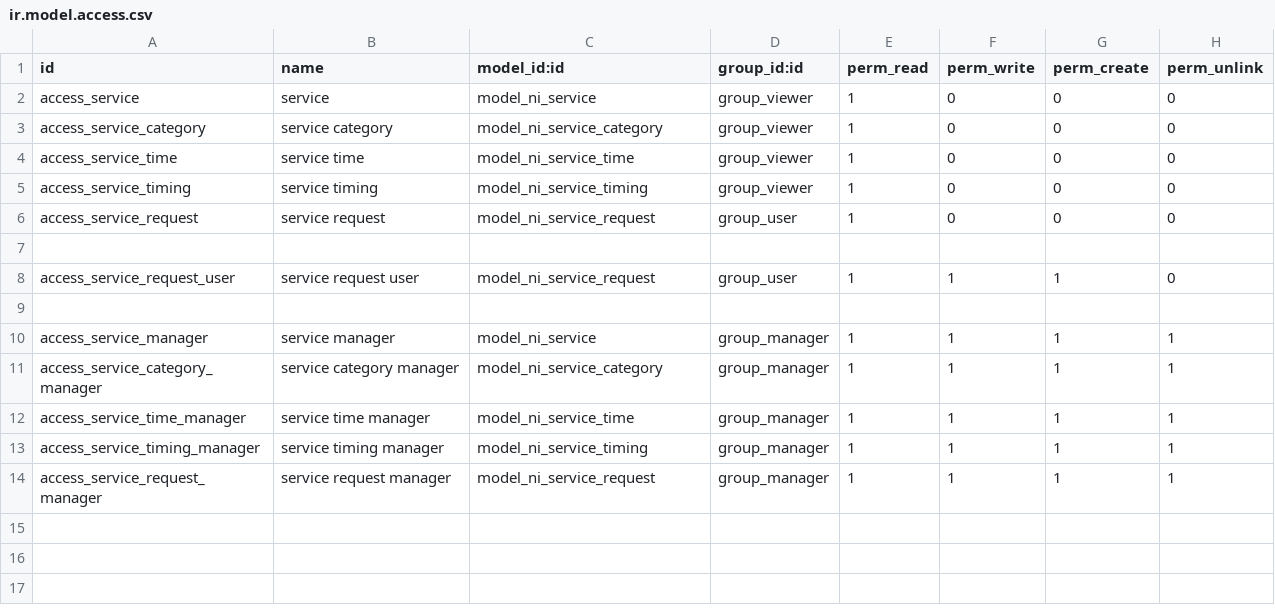
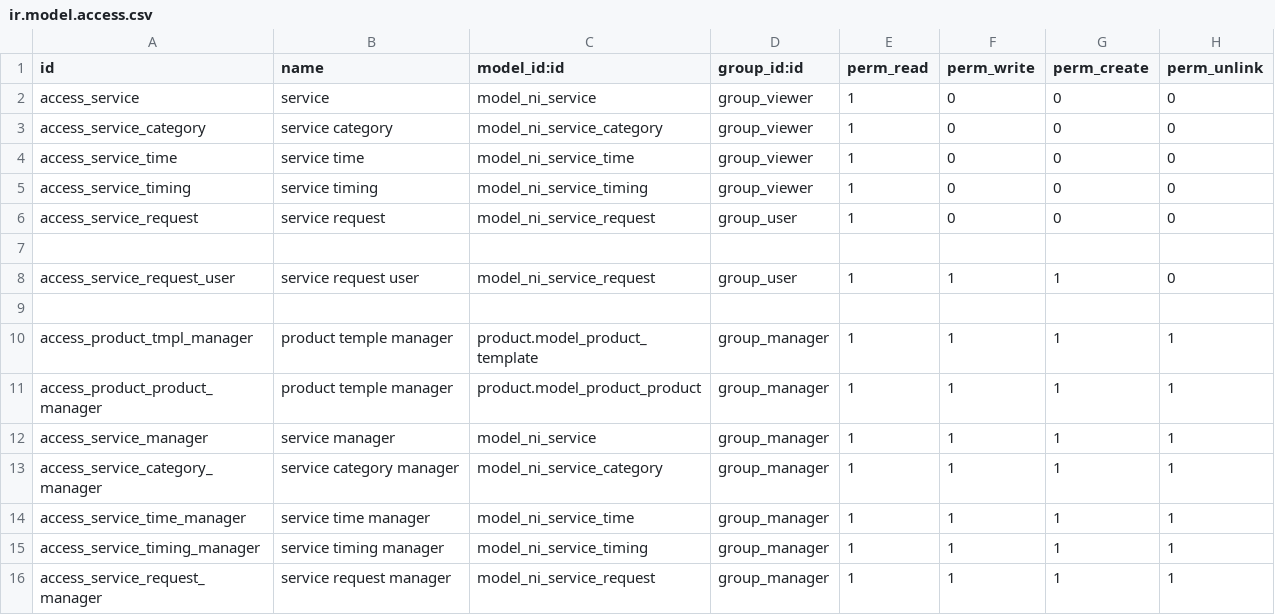
Before and after one commit to nirun-life/nirun, a CSV file: nirun_service/security/ir.model.access.csv, drawn as a sheet; the diff names each change by its address in the sheet, - before the commit and + after, or states it on an @@ line.

Commit message:
[FIX] nirun_service: manager right not enough for create service

```diff
--- a/nirun_service/security/ir.model.access.csv
+++ b/nirun_service/security/ir.model.access.csv
+row 10: access_product_tmpl_manager | product temple manager | product.model_product_template | group_manager | 1 | 1 | 1 | 1
+row 11: access_product_product_manager | product temple manager | product.model_product_product | group_manager | 1 | 1 | 1 | 1
```
Also changed, not shown: 2 other files.
